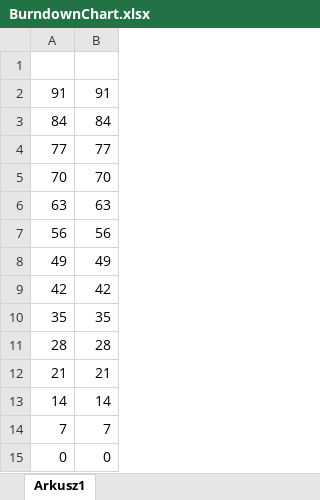
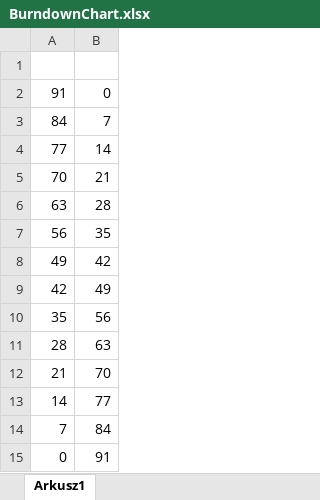
Before and after one commit to 11michi11/SEP2, an Excel workbook: BurndownChart.xlsx, sheet Arkusz1, drawn as a sheet; values as stored, in another font and other column widths than the file's, no borders; charts and pictures not drawn; the diff names each change by its address in the sheet, - before the commit and + after, or states it on an @@ line.

Commit message:
BurndownChart2

```diff
--- a/BurndownChart.xlsx (sheet Arkusz1)
+++ b/BurndownChart.xlsx (sheet Arkusz1)
-B2: 91
+B2: 0
-B3: 84
+B3: 7
-B4: 77
+B4: 14
-B5: 70
+B5: 21
-B6: 63
+B6: 28
-B7: 56
+B7: 35
-B8: 49
+B8: 42
-B9: 42
+B9: 49
-B10: 35
+B10: 56
-B11: 28
+B11: 63
-B12: 21
+B12: 70
-B13: 14
+B13: 77
-B14: 7
+B14: 84
-B15: 0
+B15: 91
```
Also changed, not shown: charts or pictures.
